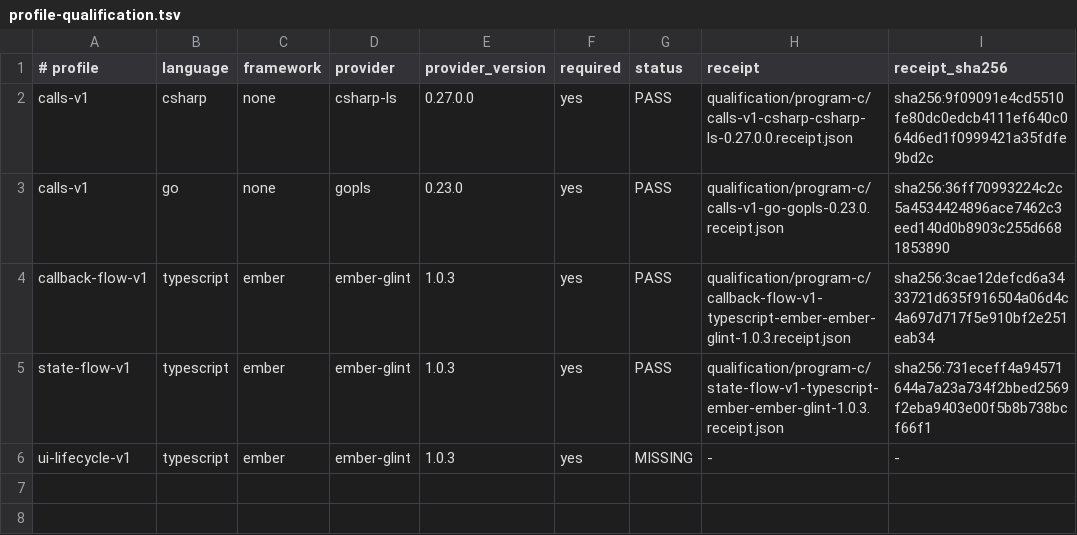
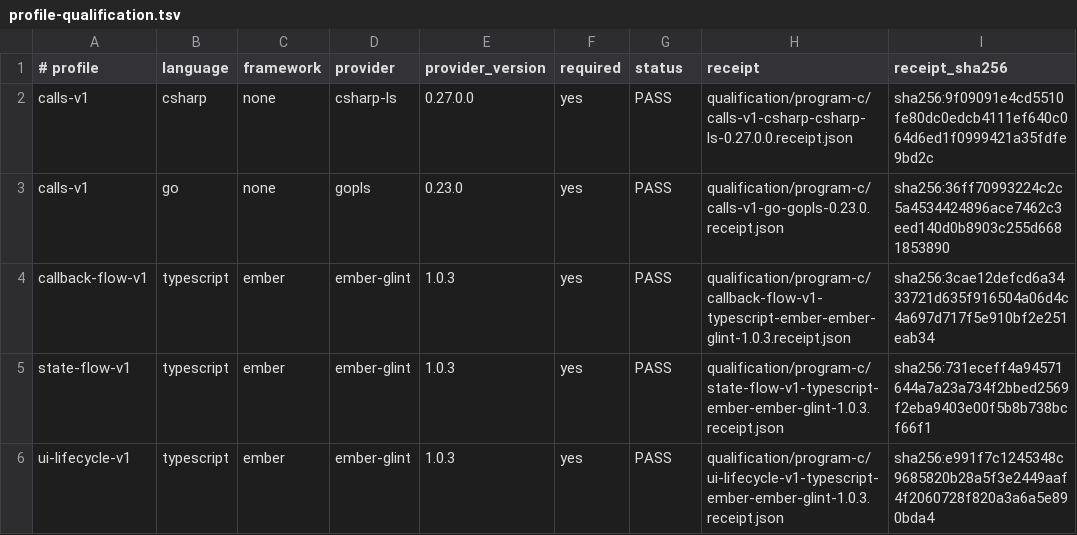
Before and after one commit to jaresty/lsp-trace, a TSV file: qualification/program-c/profile-qualification.tsv, drawn as a sheet.

Commit message:
qualify Program C Ember UI lifecycle

```diff
--- a/qualification/program-c/profile-qualification.tsv
+++ b/qualification/program-c/profile-qualification.tsv
@@ -5,2 +5,2 @@ callback-flow-v1	typescript	ember	ember-glint	1.0.3	yes	PASS	qualification/progr
 state-flow-v1	typescript	ember	ember-glint	1.0.3	yes	PASS	qualification/program-c/state-flow-v1-typescript-ember-ember-glint-1.0.3.receipt.json	sha256:731eceff4a94571644a7a23a734f2bbed2569f2eba9403e00f5b8b738bcf66f1
-ui-lifecycle-v1	typescript	ember	ember-glint	1.0.3	yes	MISSING	-	-
+ui-lifecycle-v1	typescript	ember	ember-glint	1.0.3	yes	PASS	qualification/program-c/ui-lifecycle-v1-typescript-ember-ember-glint-1.0.3.receipt.json	sha256:e991f7c1245348c9685820b28a5f3e2449aaf4f2060728f820a3a6a5e890bda4
```
Also changed, not shown: 2 other files.
